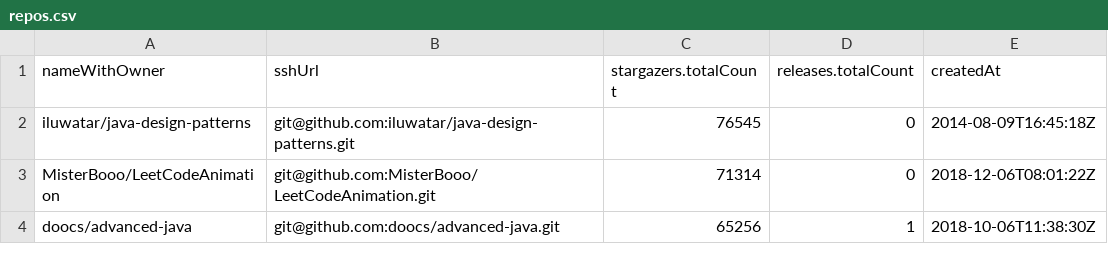
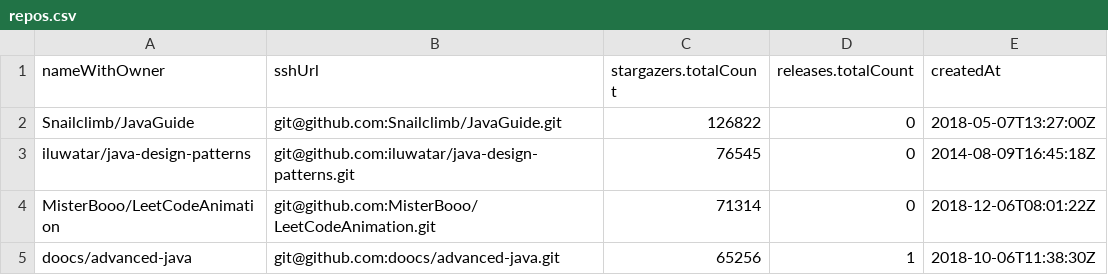
Before and after one commit to padraorezende/Lab, a CSV file: LAB02/01-Codigo/repos.csv, drawn as a sheet; only a part is shown.

```diff
--- a/LAB02/01-Codigo/repos.csv
+++ b/LAB02/01-Codigo/repos.csv
@@ -1,2 +1,3 @@
 nameWithOwner,sshUrl,stargazers.totalCount,releases.totalCount,createdAt
+Snailclimb/JavaGuide,git@github.com:Snailclimb/JavaGuide.git,126822,0,2018-05-07T13:27:00Z
 iluwatar/java-design-patterns,git@github.com:iluwatar/java-design-patterns.git,76545,0,2014-08-09T16:45:18Z
```
Also changed, not shown: LAB02/01-Codigo/final.csv, 19 other files.
